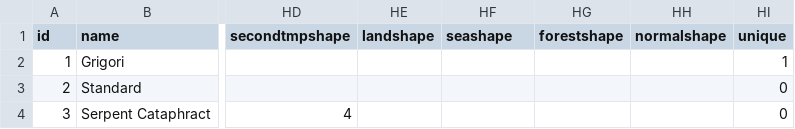
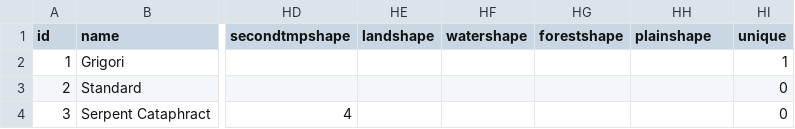
Before and after one commit to larzm42/dom4editor, a CSV file: inspector/gamedata/BaseU.csv, drawn as a sheet; only a part is shown, gaps mark what is left out; the diff names each change by its address in the sheet, - before the commit and + after, or states it on an @@ line.

```diff
--- a/inspector/gamedata/BaseU.csv
+++ b/inspector/gamedata/BaseU.csv
-HF1: seashape
+HF1: watershape
-HH1: normalshape
+HH1: plainshape
```
Also changed, not shown: inspector/gamedata/BaseI.csv, inspector/gamedata/effects_info.csv, 7 other files.
